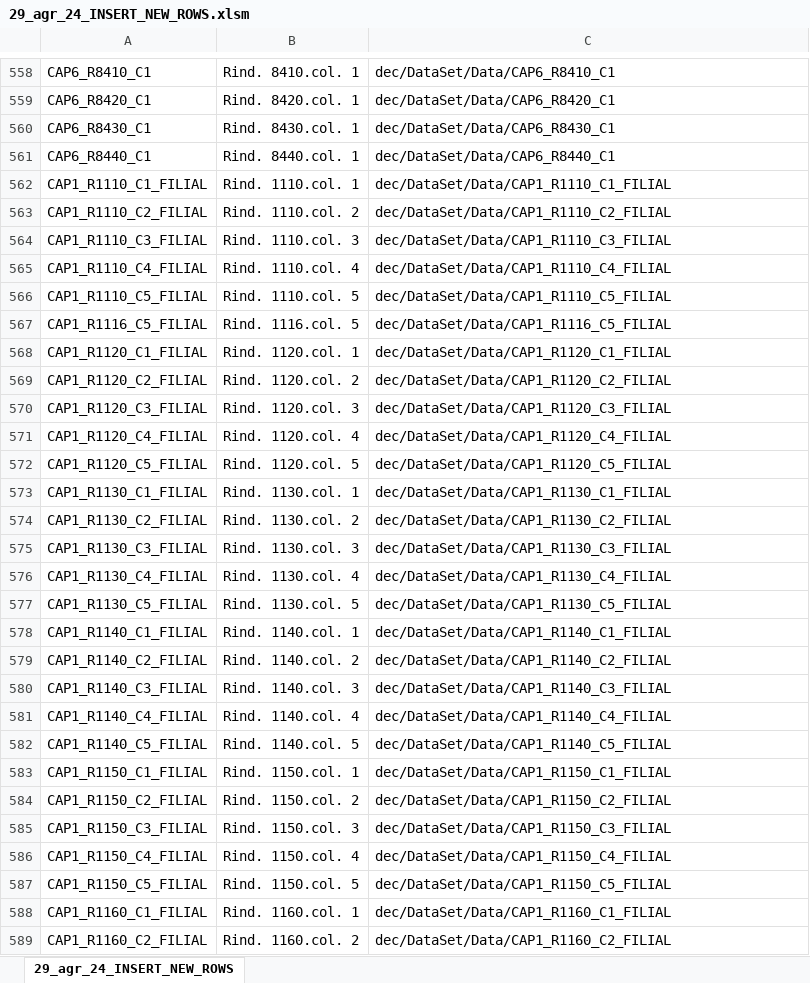
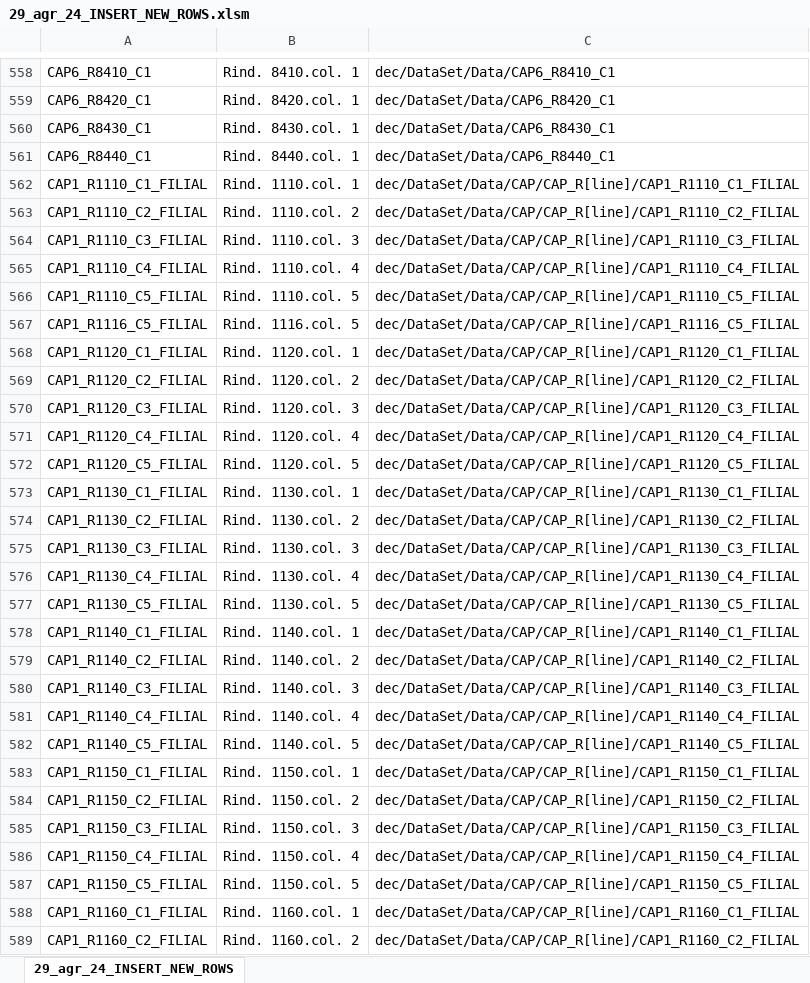
Before and after one commit to androidacvtivity/Nr.29-AGR, an Excel workbook: 29_agr_24/29_agr_24_INSERT_NEW_ROWS.xlsm, sheet 29_agr_24_INSERT_NEW_ROWS, drawn as a sheet; only a part is shown, gaps mark what is left out; values as stored, in another font and other column widths than the file's, no borders; the diff covers the shown part only; the diff names each change by its address in the sheet, - before the commit and + after, or states it on an @@ line.

```diff
--- a/29_agr_24/29_agr_24_INSERT_NEW_ROWS.xlsm (sheet 29_agr_24_INSERT_NEW_ROWS)
+++ b/29_agr_24/29_agr_24_INSERT_NEW_ROWS.xlsm (sheet 29_agr_24_INSERT_NEW_ROWS)
-C562: dec/DataSet/Data/CAP1_R1110_C1_FILIAL
+C562: dec/DataSet/Data/CAP/CAP_R[line]/CAP1_R1110_C1_FILIAL
-C563: dec/DataSet/Data/CAP1_R1110_C2_FILIAL
+C563: dec/DataSet/Data/CAP/CAP_R[line]/CAP1_R1110_C2_FILIAL
-C564: dec/DataSet/Data/CAP1_R1110_C3_FILIAL
+C564: dec/DataSet/Data/CAP/CAP_R[line]/CAP1_R1110_C3_FILIAL
-C565: dec/DataSet/Data/CAP1_R1110_C4_FILIAL
+C565: dec/DataSet/Data/CAP/CAP_R[line]/CAP1_R1110_C4_FILIAL
-C566: dec/DataSet/Data/CAP1_R1110_C5_FILIAL
+C566: dec/DataSet/Data/CAP/CAP_R[line]/CAP1_R1110_C5_FILIAL
-C567: dec/DataSet/Data/CAP1_R1116_C5_FILIAL
+C567: dec/DataSet/Data/CAP/CAP_R[line]/CAP1_R1116_C5_FILIAL
-C568: dec/DataSet/Data/CAP1_R1120_C1_FILIAL
+C568: dec/DataSet/Data/CAP/CAP_R[line]/CAP1_R1120_C1_FILIAL
-C569: dec/DataSet/Data/CAP1_R1120_C2_FILIAL
+C569: dec/DataSet/Data/CAP/CAP_R[line]/CAP1_R1120_C2_FILIAL
-C570: dec/DataSet/Data/CAP1_R1120_C3_FILIAL
+C570: dec/DataSet/Data/CAP/CAP_R[line]/CAP1_R1120_C3_FILIAL
-C571: dec/DataSet/Data/CAP1_R1120_C4_FILIAL
+C571: dec/DataSet/Data/CAP/CAP_R[line]/CAP1_R1120_C4_FILIAL
-C572: dec/DataSet/Data/CAP1_R1120_C5_FILIAL
+C572: dec/DataSet/Data/CAP/CAP_R[line]/CAP1_R1120_C5_FILIAL
-C573: dec/DataSet/Data/CAP1_R1130_C1_FILIAL
+C573: dec/DataSet/Data/CAP/CAP_R[line]/CAP1_R1130_C1_FILIAL
-C574: dec/DataSet/Data/CAP1_R1130_C2_FILIAL
+C574: dec/DataSet/Data/CAP/CAP_R[line]/CAP1_R1130_C2_FILIAL
-C575: dec/DataSet/Data/CAP1_R1130_C3_FILIAL
+C575: dec/DataSet/Data/CAP/CAP_R[line]/CAP1_R1130_C3_FILIAL
-C576: dec/DataSet/Data/CAP1_R1130_C4_FILIAL
+C576: dec/DataSet/Data/CAP/CAP_R[line]/CAP1_R1130_C4_FILIAL
-C577: dec/DataSet/Data/CAP1_R1130_C5_FILIAL
+C577: dec/DataSet/Data/CAP/CAP_R[line]/CAP1_R1130_C5_FILIAL
-C578: dec/DataSet/Data/CAP1_R1140_C1_FILIAL
+C578: dec/DataSet/Data/CAP/CAP_R[line]/CAP1_R1140_C1_FILIAL
-C579: dec/DataSet/Data/CAP1_R1140_C2_FILIAL
+C579: dec/DataSet/Data/CAP/CAP_R[line]/CAP1_R1140_C2_FILIAL
-C580: dec/DataSet/Data/CAP1_R1140_C3_FILIAL
+C580: dec/DataSet/Data/CAP/CAP_R[line]/CAP1_R1140_C3_FILIAL
-C581: dec/DataSet/Data/CAP1_R1140_C4_FILIAL
+C581: dec/DataSet/Data/CAP/CAP_R[line]/CAP1_R1140_C4_FILIAL
-C582: dec/DataSet/Data/CAP1_R1140_C5_FILIAL
+C582: dec/DataSet/Data/CAP/CAP_R[line]/CAP1_R1140_C5_FILIAL
-C583: dec/DataSet/Data/CAP1_R1150_C1_FILIAL
+C583: dec/DataSet/Data/CAP/CAP_R[line]/CAP1_R1150_C1_FILIAL
-C584: dec/DataSet/Data/CAP1_R1150_C2_FILIAL
+C584: dec/DataSet/Data/CAP/CAP_R[line]/CAP1_R1150_C2_FILIAL
-C585: dec/DataSet/Data/CAP1_R1150_C3_FILIAL
+C585: dec/DataSet/Data/CAP/CAP_R[line]/CAP1_R1150_C3_FILIAL
-C586: dec/DataSet/Data/CAP1_R1150_C4_FILIAL
+C586: dec/DataSet/Data/CAP/CAP_R[line]/CAP1_R1150_C4_FILIAL
-C587: dec/DataSet/Data/CAP1_R1150_C5_FILIAL
+C587: dec/DataSet/Data/CAP/CAP_R[line]/CAP1_R1150_C5_FILIAL
-C588: dec/DataSet/Data/CAP1_R1160_C1_FILIAL
+C588: dec/DataSet/Data/CAP/CAP_R[line]/CAP1_R1160_C1_FILIAL
-C589: dec/DataSet/Data/CAP1_R1160_C2_FILIAL
+C589: dec/DataSet/Data/CAP/CAP_R[line]/CAP1_R1160_C2_FILIAL
```
Also changed, not shown: 533 edited cells elsewhere in this sheet, 3 other files.
